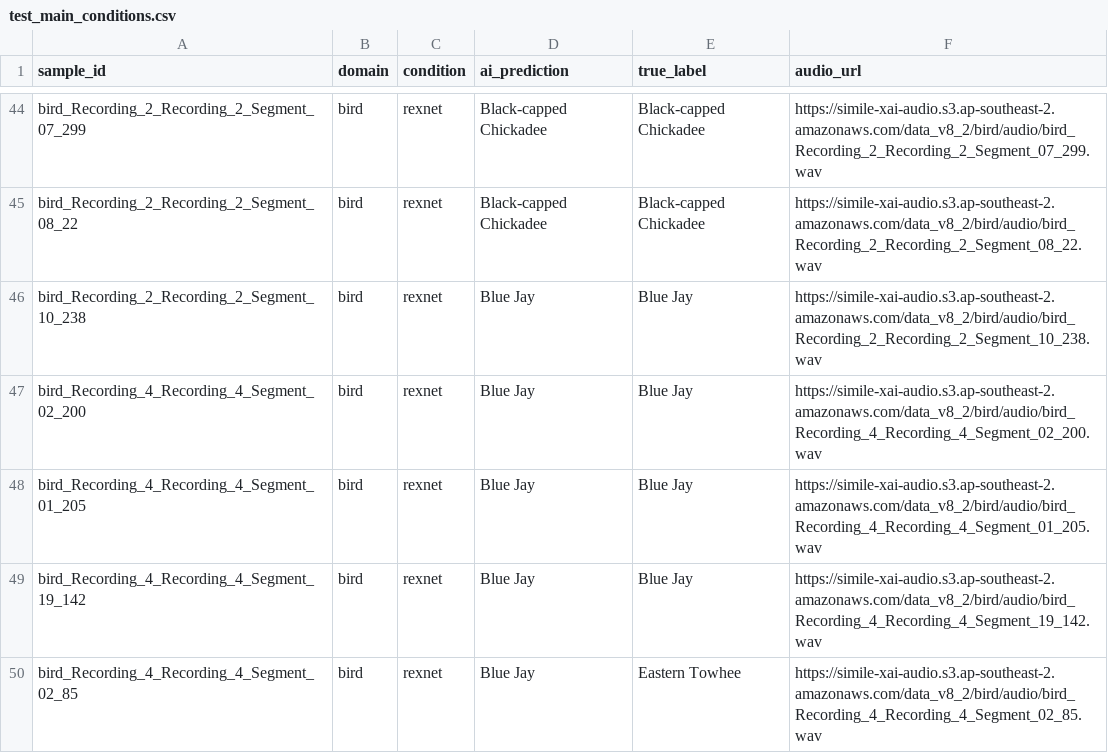
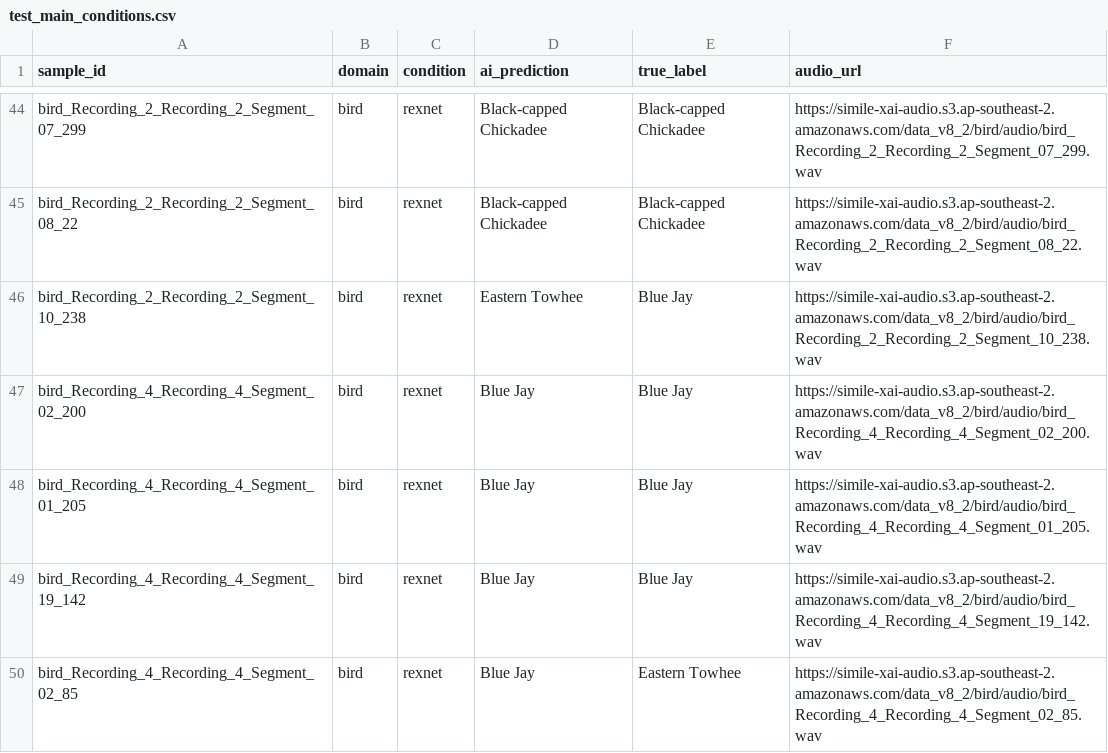
Before and after one commit to lycheesodaa/SimileXAIUserStudy, a CSV file: dev/loop-and-merge/v8.2/test_main_conditions.csv, drawn as a sheet; only a part is shown, gaps mark what is left out.

Commit message:
rexnet update

```diff
--- a/dev/loop-and-merge/v8.2/test_main_conditions.csv
+++ b/dev/loop-and-merge/v8.2/test_main_conditions.csv
@@ -45,3 +45,3 @@ bird_Recording_2_Recording_2_Segment_07_299,bird,rexnet,Black-capped Chickadee,B
 bird_Recording_2_Recording_2_Segment_08_22,bird,rexnet,Black-capped Chickadee,Black-capped Chickadee,https://simile-xai-audio.s3.ap-southeast-2.amazonaws.com/data_v8_2/bird/audio/bird_Recording_2_Recording_2_Segment_08_22.wav
-bird_Recording_2_Recording_2_Segment_10_238,bird,rexnet,Blue Jay,Blue Jay,https://simile-xai-audio.s3.ap-southeast-2.amazonaws.com/data_v8_2/bird/audio/bird_Recording_2_Recording_2_Segment_10_238.wav
+bird_Recording_2_Recording_2_Segment_10_238,bird,rexnet,Eastern Towhee,Blue Jay,https://simile-xai-audio.s3.ap-southeast-2.amazonaws.com/data_v8_2/bird/audio/bird_Recording_2_Recording_2_Segment_10_238.wav
 bird_Recording_4_Recording_4_Segment_02_200,bird,rexnet,Blue Jay,Blue Jay,https://simile-xai-audio.s3.ap-southeast-2.amazonaws.com/data_v8_2/bird/audio/bird_Recording_4_Recording_4_Segment_02_200.wav
```
